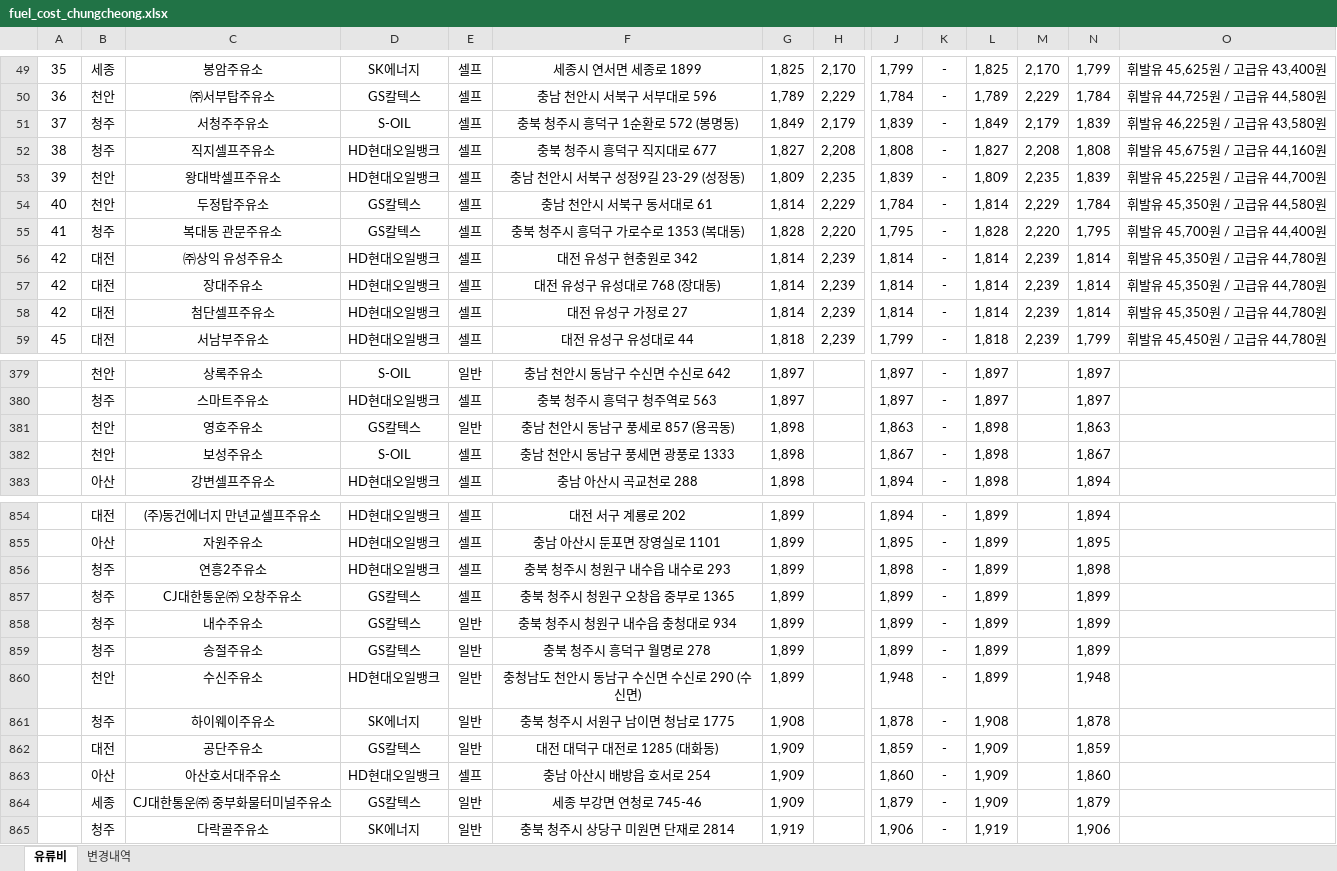
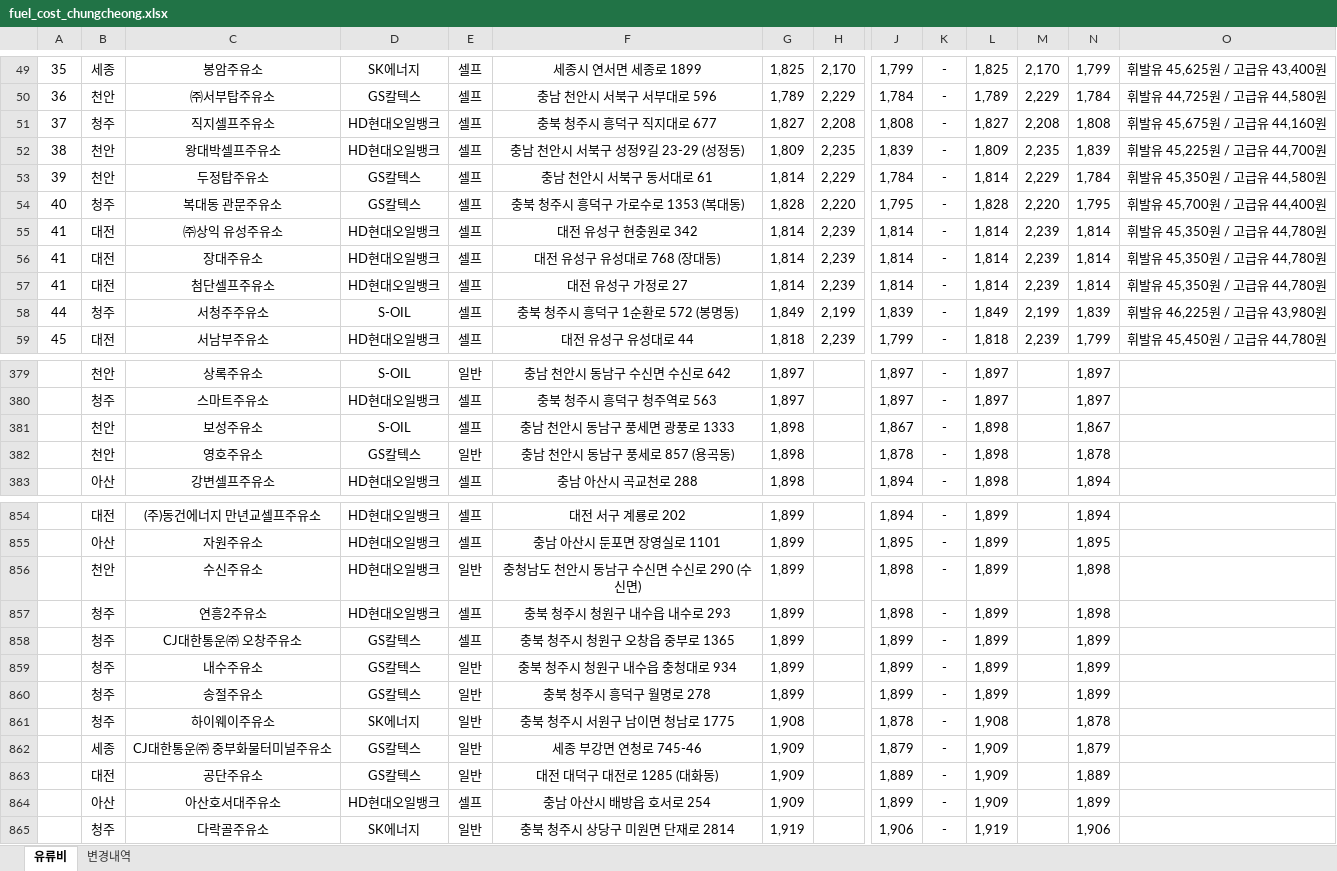
Before and after one commit to krwizxp/fcupdater, an Excel workbook: fuel_cost_chungcheong.xlsx, sheet 유류비, drawn as a sheet; only a part is shown, gaps mark what is left out; values as stored, in another font and other column widths than the file's, no borders; removed rows and columns are numbered as before the commit, all else as after; rows hold the shown columns only; the diff covers the shown part only; the diff names each change by its address in the sheet, - before the commit and + after, or states it on an @@ line.

```diff
--- a/fuel_cost_chungcheong.xlsx (sheet 유류비)
+++ b/fuel_cost_chungcheong.xlsx (sheet 유류비)
-row 51: 37 | 청주 | 서청주주유소 | S-OIL | 셀프 | 충북 청주시 흥덕구 1순환로 572 (봉명동) | 1,849 | 2,179 | 1,839 | - | 1,849 | 2,179 | 1,839 | 휘발유 46,225원 / 고급유 43,580원
-A51: 38
+A51: 37
-A52: 39
+A52: 38
-A53: 40
+A53: 39
-A54: 41
+A54: 40
-A55:A57: 42
+A55:A57: 41
+row 58: 44 | 청주 | 서청주주유소 | S-OIL | 셀프 | 충북 청주시 흥덕구 1순환로 572 (봉명동) | 1,849 | 2,199 | 1,839 | - | 1,849 | 2,199 | 1,839 | 휘발유 46,225원 / 고급유 43,980원
-row 381:  | 천안 | 영호주유소 | GS칼텍스 | 일반 | 충남 천안시 동남구 풍세로 857 (용곡동) | 1,898 |  | 1,863 | - | 1,898 |  | 1,863
+row 382:  | 천안 | 영호주유소 | GS칼텍스 | 일반 | 충남 천안시 동남구 풍세로 857 (용곡동) | 1,898 |  | 1,878 | - | 1,898 |  | 1,878
+row 856:  | 천안 | 수신주유소 | HD현대오일뱅크 | 일반 | 충청남도 천안시 동남구 수신면 수신로 290 (수신면) | 1,899 |  | 1,898 | - | 1,899 |  | 1,898
-row 860:  | 천안 | 수신주유소 | HD현대오일뱅크 | 일반 | 충청남도 천안시 동남구 수신면 수신로 290 (수신면) | 1,899 |  | 1,948 | - | 1,899 |  | 1,948
-row 862:  | 대전 | 공단주유소 | GS칼텍스 | 일반 | 대전 대덕구 대전로 1285 (대화동) | 1,909 |  | 1,859 | - | 1,909 |  | 1,859
-row 863:  | 아산 | 아산호서대주유소 | HD현대오일뱅크 | 셀프 | 충남 아산시 배방읍 호서로 254 | 1,909 |  | 1,860 | - | 1,909 |  | 1,860
+row 863:  | 대전 | 공단주유소 | GS칼텍스 | 일반 | 대전 대덕구 대전로 1285 (대화동) | 1,909 |  | 1,889 | - | 1,909 |  | 1,889
+row 864:  | 아산 | 아산호서대주유소 | HD현대오일뱅크 | 셀프 | 충남 아산시 배방읍 호서로 254 | 1,909 |  | 1,899 | - | 1,909 |  | 1,899
```
Also changed, not shown: 10 added rows, 10 removed rows and 36 edited cells elsewhere in this sheet, sheet 변경내역, formulas that keep their value, 3 other files.
